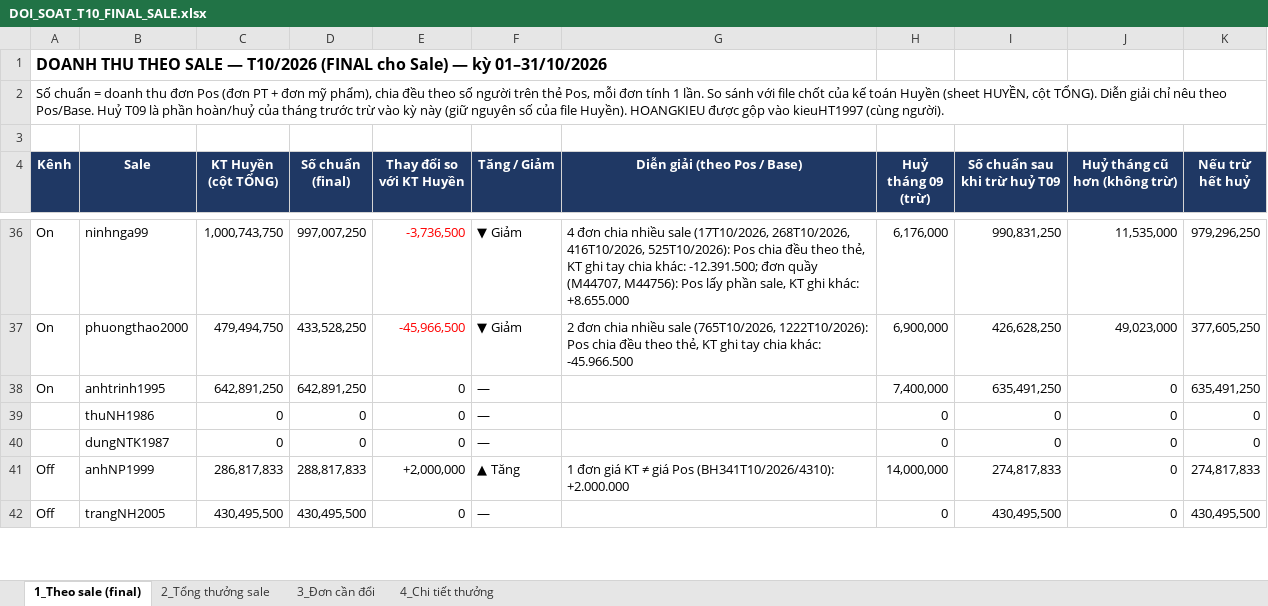
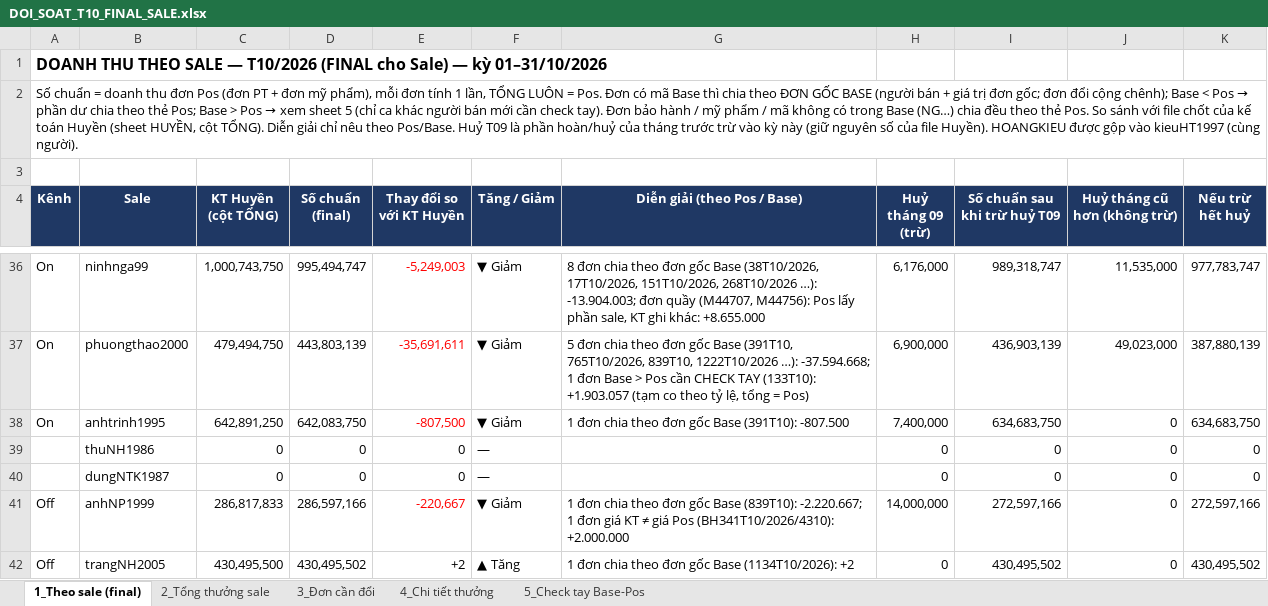
Before and after one commit to duyenhoang91tl-lab/Duyencr, an Excel workbook: docs/doi-soat/DOI_SOAT_T10_FINAL_SALE.xlsx, sheet 1_Theo sale (final), drawn as a sheet; only a part is shown, gaps mark what is left out; values as stored, in another font and other column widths than the file's, no borders; the diff covers the shown part only; the diff names each change by its address in the sheet, - before the commit and + after, or states it on an @@ line.

Commit message:
Doi soat T10 FINAL buoc 3/3: file xlsx moi chia theo don goc Base, tong = Pos (8.174.116.800). NGUYEN NHAN GOC: ban phien 15 chia don ghep/chia nhieu sale deu theo the Pos nen lech Base (Ngoc -7.261.500 sai o M45869...). Them sheet 5_Check tay Base-Pos (1 don CHECK TAY M44818, 14 don nguoi ban Base khac the Pos can xac nhan). Thuong sheet 2/4 chua tinh lai theo Base.

```diff
--- a/docs/doi-soat/DOI_SOAT_T10_FINAL_SALE.xlsx (sheet 1_Theo sale (final))
+++ b/docs/doi-soat/DOI_SOAT_T10_FINAL_SALE.xlsx (sheet 1_Theo sale (final))
+sheet tab: 5_Check tay Base-Pos
@@ A2 (Kênh): …mỹ phẩm), chia đều theo số người trên thẻ Pos, mỗi đơn tính 1 lần. So sánh… → …mỹ phẩm), mỗi đơn tính 1 lần, TỔNG LUÔN = Pos. Đơn có mã Base thì chia theo ĐƠN GỐC BASE (người bán + giá trị đơn gốc; đơn đổi cộng chênh); Base < Pos → phần dư chia theo thẻ Pos; Base > Pos → xem sheet 5 (chỉ ca khác người bán mới cần check tay). Đơn bảo hành / mỹ phẩm / mã không có trong Base (NG…) chia đều theo thẻ Pos. So sánh… @@
-D36 (Số chuẩn (final)): 997,007,250
+D36 (Số chuẩn (final)): 995,494,747
-E36 (Thay đổi so với KT Huyền): -3,736,500
+E36 (Thay đổi so với KT Huyền): -5,249,003
-G36 (Diễn giải (theo Pos / Base)): 4 đơn chia nhiều sale (17T10/2026, 268T10/2026, 416T10/2026, 525T10/2026): Pos chia đều theo thẻ, KT ghi tay chia khác: -12.391.500; đơn quầy…
+G36 (Diễn giải (theo Pos / Base)): 8 đơn chia theo đơn gốc Base (38T10/2026, 17T10/2026, 151T10/2026, 268T10/2026 …): -13.904.003; đơn quầy…
-I36 (Số chuẩn sau khi trừ huỷ T09): 990,831,250
+I36 (Số chuẩn sau khi trừ huỷ T09): 989,318,747
-K36 (Nếu trừ hết huỷ): 979,296,250
+K36 (Nếu trừ hết huỷ): 977,783,747
-D37 (Số chuẩn (final)): 433,528,250
+D37 (Số chuẩn (final)): 443,803,139
-E37 (Thay đổi so với KT Huyền): -45,966,500
+E37 (Thay đổi so với KT Huyền): -35,691,611
-G37 (Diễn giải (theo Pos / Base)): 2 đơn chia nhiều sale (765T10/2026, 1222T10/2026): Pos chia đều theo thẻ, KT ghi tay chia khác: -45.966.500
+G37 (Diễn giải (theo Pos / Base)): 5 đơn chia theo đơn gốc Base (391T10, 765T10/2026, 839T10, 1222T10/2026 …): -37.594.668; 1 đơn Base > Pos cần CHECK TAY (133T10): +1.903.057 (tạm co theo tỷ lệ, tổng = Pos)
-I37 (Số chuẩn sau khi trừ huỷ T09): 426,628,250
+I37 (Số chuẩn sau khi trừ huỷ T09): 436,903,139
-K37 (Nếu trừ hết huỷ): 377,605,250
+K37 (Nếu trừ hết huỷ): 387,880,139
-D38 (Số chuẩn (final)): 642,891,250
+D38 (Số chuẩn (final)): 642,083,750
-E38 (Thay đổi so với KT Huyền): 0
+E38 (Thay đổi so với KT Huyền): -807,500
-E38 text colour: black
+E38 text colour: #FF0000
-F38 (Tăng / Giảm): —
+F38 (Tăng / Giảm): ▼ Giảm
-G38 (Diễn giải (theo Pos / Base)): (empty)
+G38 (Diễn giải (theo Pos / Base)): 1 đơn chia theo đơn gốc Base (391T10): -807.500
-I38 (Số chuẩn sau khi trừ huỷ T09): 635,491,250
+I38 (Số chuẩn sau khi trừ huỷ T09): 634,683,750
-K38 (Nếu trừ hết huỷ): 635,491,250
+K38 (Nếu trừ hết huỷ): 634,683,750
-D41 (Số chuẩn (final)): 288,817,833
+D41 (Số chuẩn (final)): 286,597,166
-E41 (Thay đổi so với KT Huyền): +2,000,000
+E41 (Thay đổi so với KT Huyền): -220,667
-E41 text colour: black
+E41 text colour: #FF0000
-F41 (Tăng / Giảm): ▲ Tăng
+F41 (Tăng / Giảm): ▼ Giảm
-G41 (Diễn giải (theo Pos / Base)): 1 đơn giá KT…
+G41 (Diễn giải (theo Pos / Base)): 1 đơn chia theo đơn gốc Base (839T10): -2.220.667; 1 đơn giá KT…
-I41 (Số chuẩn sau khi trừ huỷ T09): 274,817,833
+I41 (Số chuẩn sau khi trừ huỷ T09): 272,597,166
-K41 (Nếu trừ hết huỷ): 274,817,833
+K41 (Nếu trừ hết huỷ): 272,597,166
-D42 (Số chuẩn (final)): 430,495,500
+D42 (Số chuẩn (final)): 430,495,502
-E42 (Thay đổi so với KT Huyền): 0
+E42 (Thay đổi so với KT Huyền): +2
-F42 (Tăng / Giảm): —
+F42 (Tăng / Giảm): ▲ Tăng
-G42 (Diễn giải (theo Pos / Base)): (empty)
+G42 (Diễn giải (theo Pos / Base)): 1 đơn chia theo đơn gốc Base (1134T10/2026): +2
-I42 (Số chuẩn sau khi trừ huỷ T09): 430,495,500
+I42 (Số chuẩn sau khi trừ huỷ T09): 430,495,502
-K42 (Nếu trừ hết huỷ): 430,495,500
+K42 (Nếu trừ hết huỷ): 430,495,502
```
Also changed, not shown: 92 edited cells and cell formats elsewhere in this sheet, sheet 3_Đơn cần đổi, sheet 2_Tổng thưởng sale, formulas that keep their value, charts or pictures, 1 other file.
